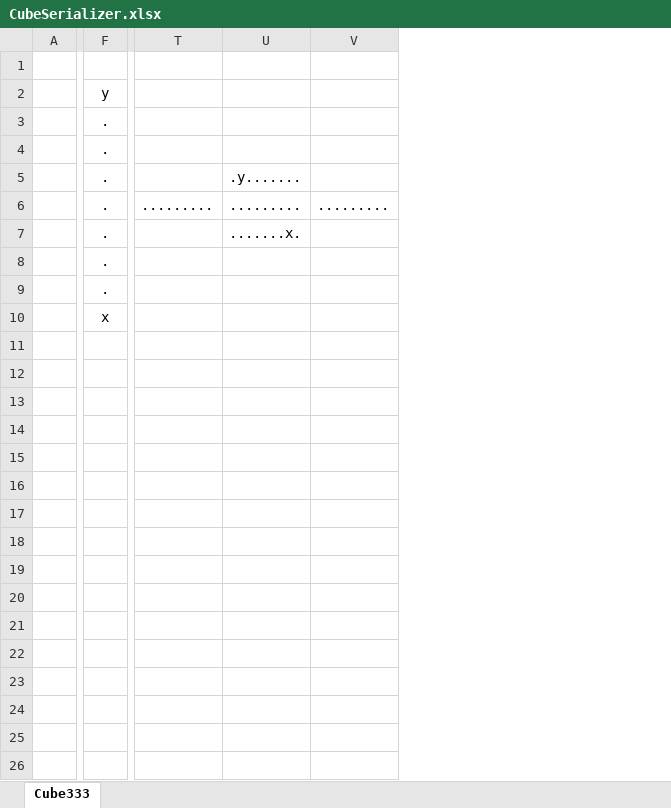
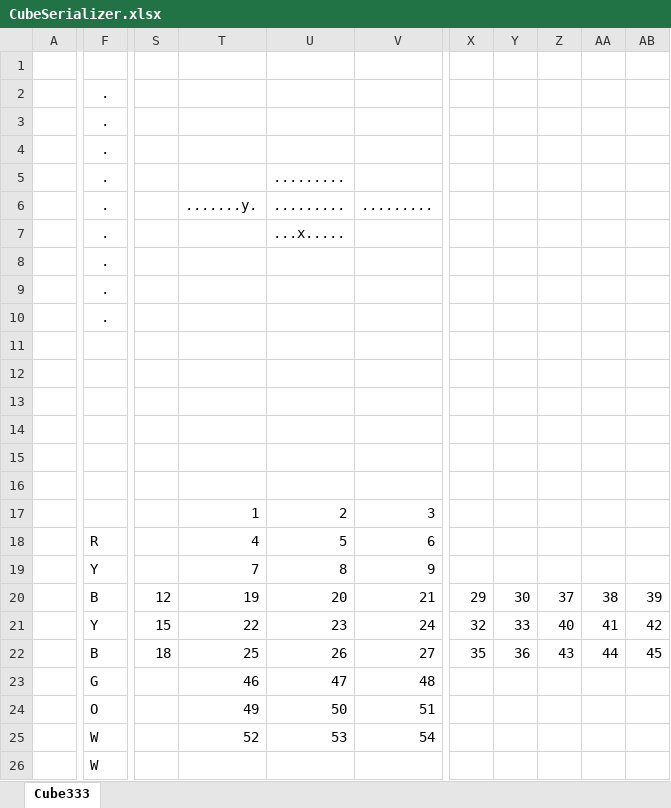
Before and after one commit to graham-evans/AISandbox-TwistyRulesSolver, an Excel workbook: CubeSerializer.xlsx, sheet Cube333, drawn as a sheet; only a part is shown, gaps mark what is left out; values as stored, in another font and other column widths than the file's, no borders; conditional formats not drawn; removed rows and columns are numbered as before the commit, all else as after; rows hold the shown columns only; the diff covers the shown part only; the diff names each change by its address in the sheet, - before the commit and + after, or states it on an @@ line.

Commit message:
added deserialiser

```diff
--- a/CubeSerializer.xlsx (sheet Cube333)
+++ b/CubeSerializer.xlsx (sheet Cube333)
-column T, row 6: .........
-column U, rows 5-7: .y....... | ......... | .......x.
-column V, row 6: .........
+column S, empty
+column T, row 6: .......y.
+column U, rows 5-7: ......... | ......... | ...x.....
+column V, row 6: .........
+column X, empty
+column Y, empty
+column Z, empty
+column AA, empty
+column AB, empty
-F2: y
+F2: .
+row 9:  | .
-row 10:  | x
+row 14: (empty)
+row 15: (empty)
+row 16: (empty)
+row 17:  |  |  | 1 | 2 | 3
+row 18:  | R |  | 4 | 5 | 6
+row 19:  | Y |  | 7 | 8 | 9
+row 20:  | B | 12 | 19 | 20 | 21 | 29 | 30 | 37 | 38 | 39
+row 21:  | Y | 15 | 22 | 23 | 24 | 32 | 33 | 40 | 41 | 42
+row 22:  | B | 18 | 25 | 26 | 27 | 35 | 36 | 43 | 44 | 45
+row 23:  | G |  | 46 | 47 | 48
+row 24:  | O |  | 49 | 50 | 51
+row 25:  | W |  | 52 | 53 | 54
+row 26:  | W
```
Also changed, not shown: 1 removed column and 4 edited cells elsewhere in this sheet, formulas that keep their value.
